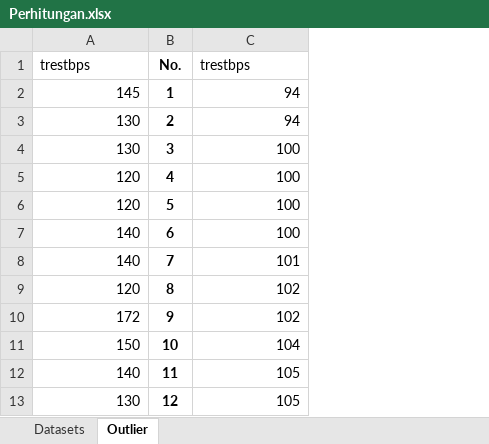
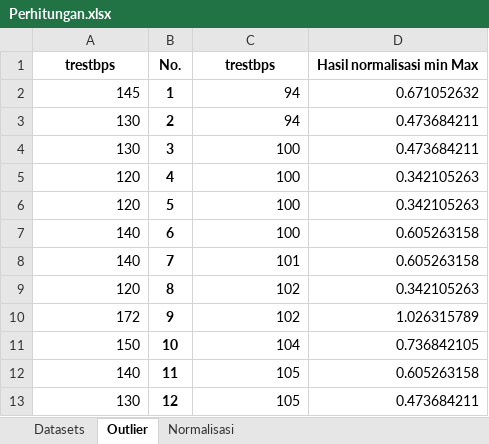
Before and after one commit to rshby/skripsi, an Excel workbook: Datasets/Perhitungan.xlsx, sheet Outlier, drawn as a sheet; only a part is shown; values as stored, in another font and other column widths than the file's, no borders; the diff names each change by its address in the sheet, - before the commit and + after, or states it on an @@ line.

Commit message:
Update Bab 3(Normalisasi sudah selesai)

```diff
--- a/Datasets/Perhitungan.xlsx (sheet Outlier)
+++ b/Datasets/Perhitungan.xlsx (sheet Outlier)
+sheet tab: Normalisasi
+column D, rows 1-13: Hasil normalisasi min Max | 0.671052632 | 0.473684211 | 0.473684211 | 0.342105263 | 0.342105263 | 0.605263158 | 0.605263158 | 0.342105263 | 1.026315789 | 0.736842105 | 0.605263158 | 0.473684211
@@ A1 bold: off → on, alignment: left → center @@
@@ C1 bold: off → on, alignment: left → center @@
```
Also changed, not shown: 6 other files.
